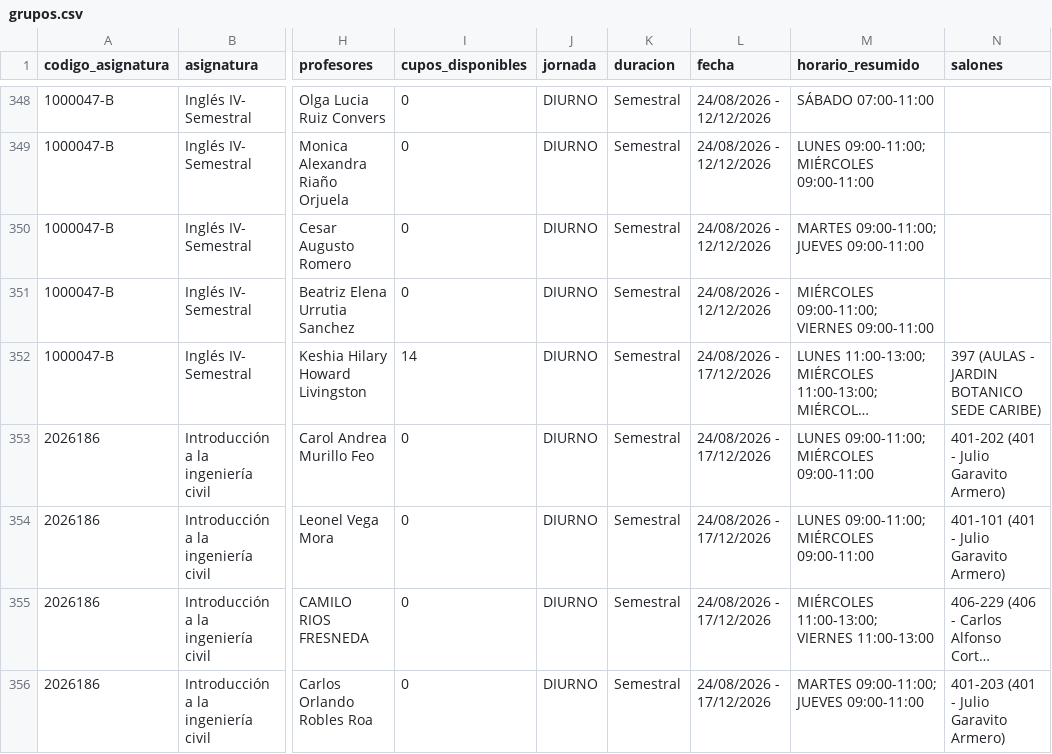
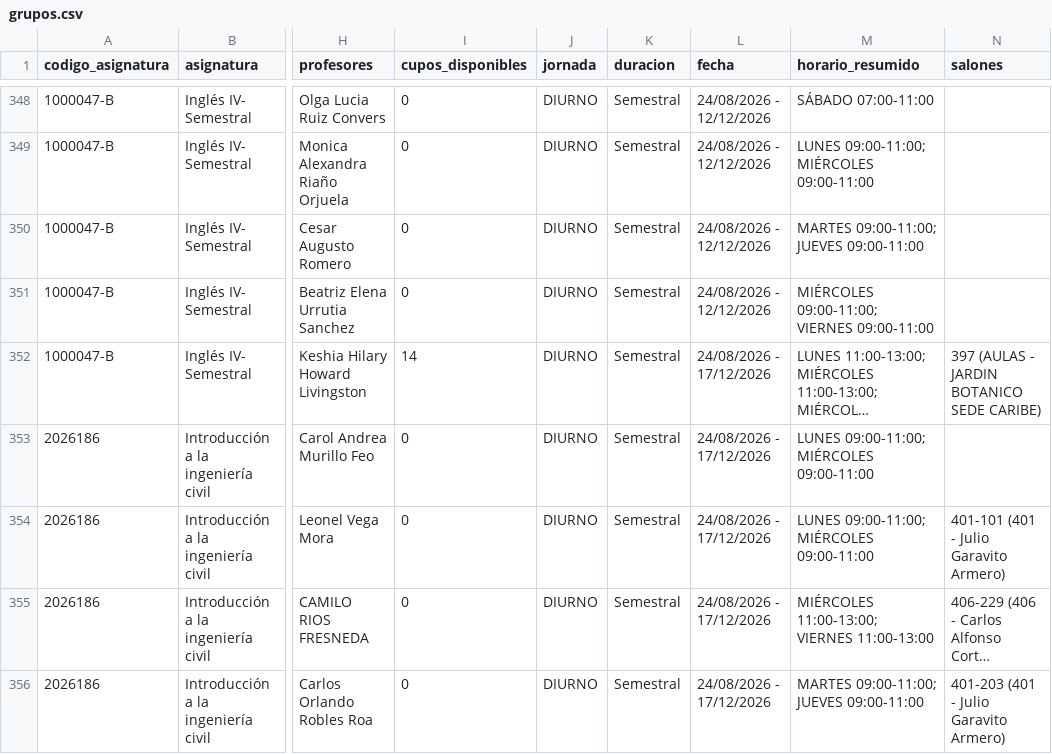
Before and after one commit to aroberto-ux/horarios_unal, a CSV file: grupos.csv, drawn as a sheet; only a part is shown, gaps mark what is left out; long unchanged cells end in …; the diff covers the shown part only; the diff names each change by its address in the sheet, - before the commit and + after, or states it on an @@ line.

```diff
--- a/grupos.csv
+++ b/grupos.csv
-N353 (salones): 401-202 (401 - Julio Garavito Armero)
+N353 (salones): (empty)
```
Also changed, not shown: 4 removed rows elsewhere in this file, 4 other files.
